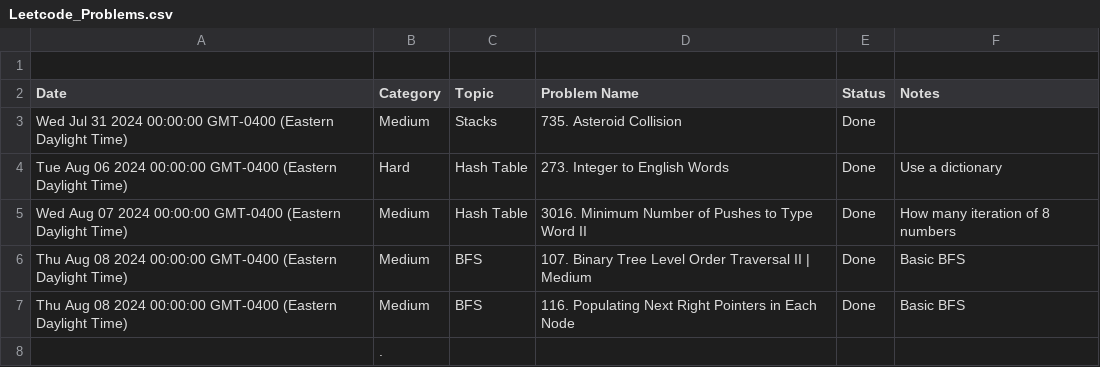
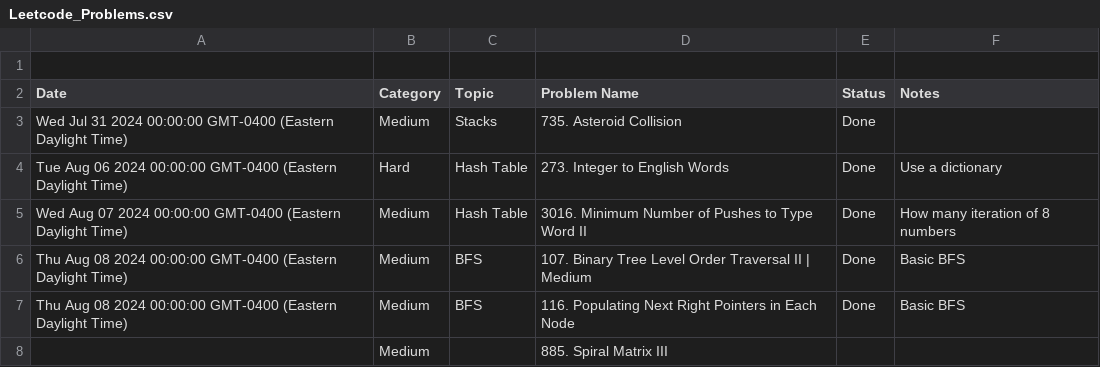
Before and after one commit to kamranbadirov/LeetCode, a CSV file: Leetcode_Problems.csv, drawn as a sheet; removed rows and columns are numbered as before the commit, all else as after; the diff names each change by its address in the sheet, - before the commit and + after, or states it on an @@ line.

Commit message:
Auto-sync from Google Sheets

```diff
--- a/Leetcode_Problems.csv
+++ b/Leetcode_Problems.csv
-row 8:  | .
+row 8:  | Medium |  | 885. Spiral Matrix III
```
